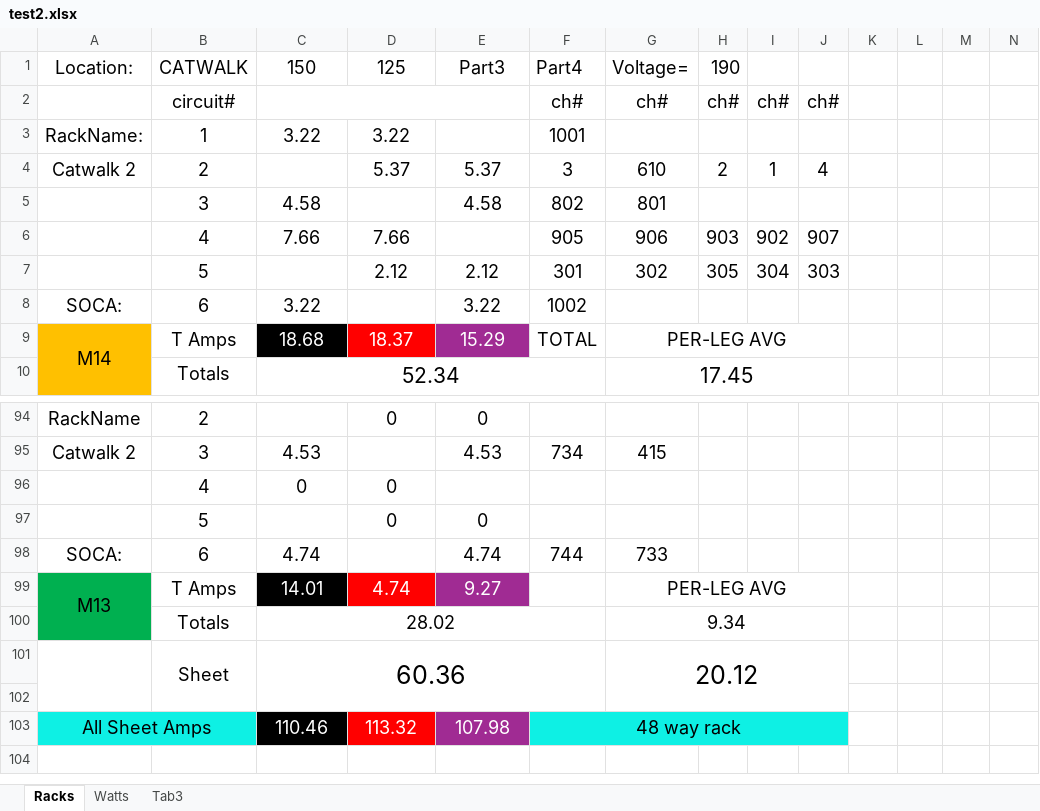
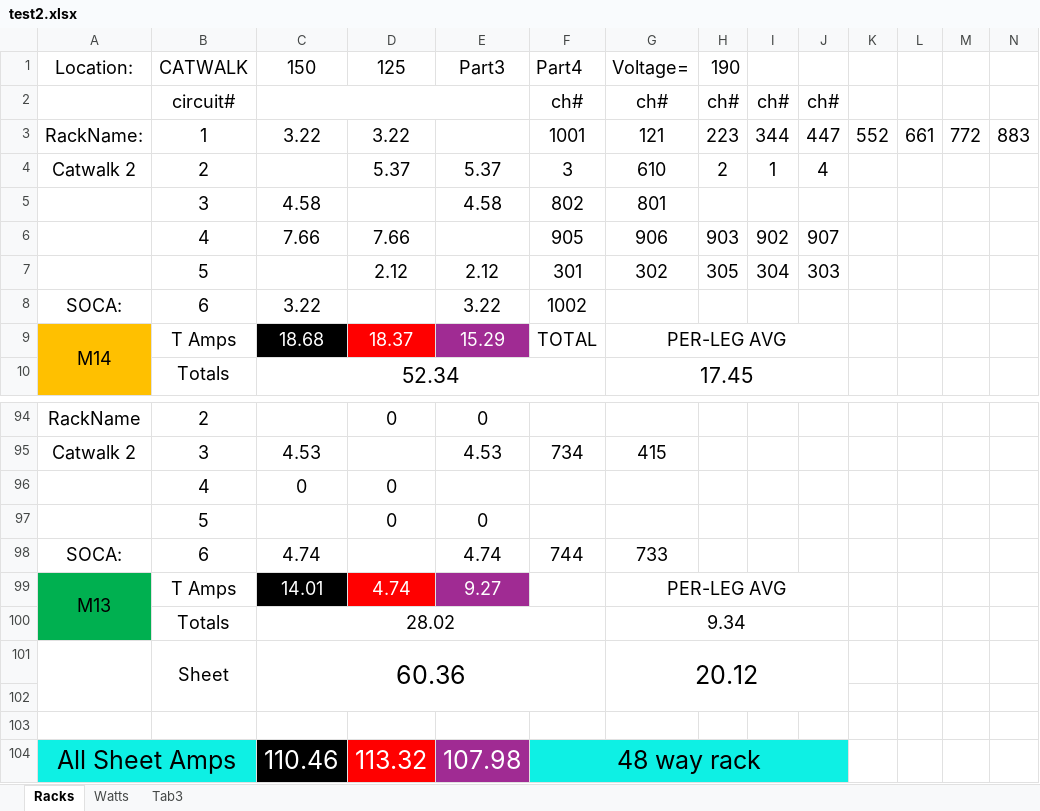
Before and after one commit to ispeedyg/AmpSheetMain, an Excel workbook: test2.xlsx, sheet Racks, drawn as a sheet; only a part is shown, gaps mark what is left out; values as stored, in another font and other column widths than the file's, no borders; removed rows and columns are numbered as before the commit, all else as after; rows hold the shown columns only; the diff names each change by its address in the sheet, - before the commit and + after, or states it on an @@ line.

```diff
--- a/test2.xlsx (sheet Racks)
+++ b/test2.xlsx (sheet Racks)
-row 3: RackName: | 1 | 3.22 | 3.22 |  | 1001
+row 3: RackName: | 1 | 3.22 | 3.22 |  | 1001 | 121 | 223 | 344 | 447 | 552 | 661 | 772 | 883
-A101:A102 merged
+A101:A102 merged
-B101:B102 merged
+B101:B102 merged
-C101:F102 merged
+C101:F102 merged
-G101:J102 merged
+G101:J102 merged
+row 102: (empty)
@@ A104 text size: larger @@
@@ C104:F104 text size: larger @@
```
Also changed, not shown: KeeperAmps.xlsx, 1 other file.
